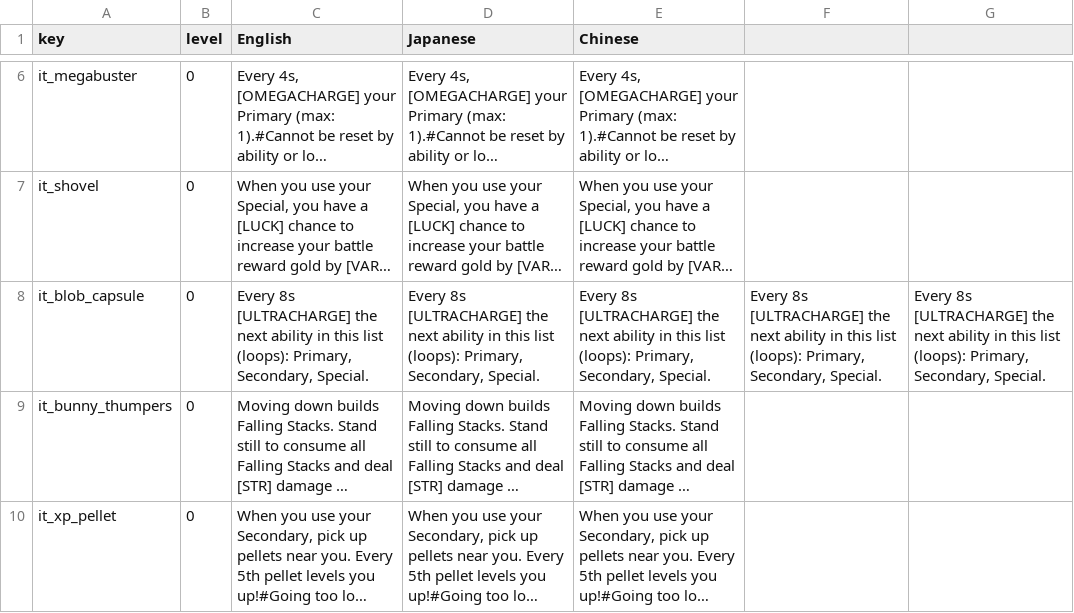
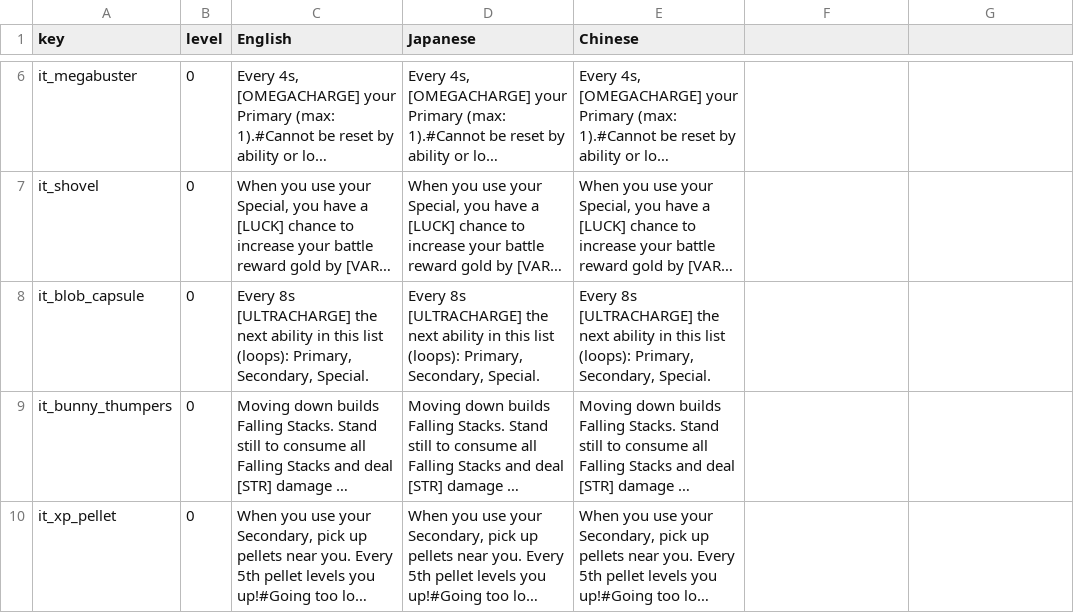
Before and after one commit to Imaginary-Horizons-Productions/RnS-VG-Homage-Set, a CSV file: Items_Descriptions.csv, drawn as a sheet; only a part is shown, gaps mark what is left out; long unchanged cells end in …; the diff names each change by its address in the sheet, - before the commit and + after, or states it on an @@ line.

Commit message:
remove extra Blob Capsule localizations

```diff
--- a/Items_Descriptions.csv
+++ b/Items_Descriptions.csv
-F8: Every 8s [ULTRACHARGE] the next ability in this list (loops): Primary, Secondary, Special.
+F8: (empty)
-G8: Every 8s [ULTRACHARGE] the next ability in this list (loops): Primary, Secondary, Special.
+G8: (empty)
```
